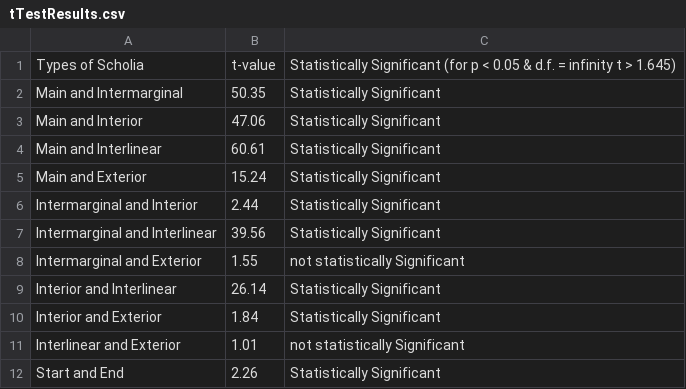
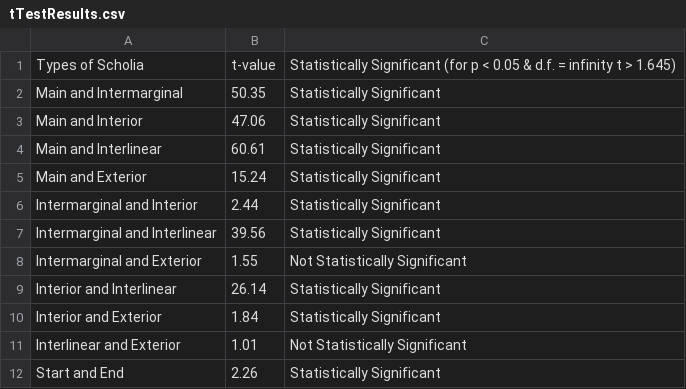
Before and after one commit to cjschu17/Thesis2016-2017, a CSV file: Appendix/Chapter3/Data/ScholiaLengthData/tTestResults.csv, drawn as a sheet.

Commit message:
Update tTestResults.csv

```diff
--- a/Appendix/Chapter3/Data/ScholiaLengthData/tTestResults.csv
+++ b/Appendix/Chapter3/Data/ScholiaLengthData/tTestResults.csv
@@ -7,6 +7,6 @@ Intermarginal and Interior,2.44,Statistically Significant
 Intermarginal and Interlinear,39.56,Statistically Significant
-Intermarginal and Exterior,1.55,not statistically Significant
+Intermarginal and Exterior,1.55,Not Statistically Significant
 Interior and Interlinear,26.14,Statistically Significant
 Interior and Exterior,1.84,Statistically Significant
-Interlinear and Exterior,1.01,not statistically Significant
+Interlinear and Exterior,1.01,Not Statistically Significant
 Start and End,2.26,Statistically Significant
```
